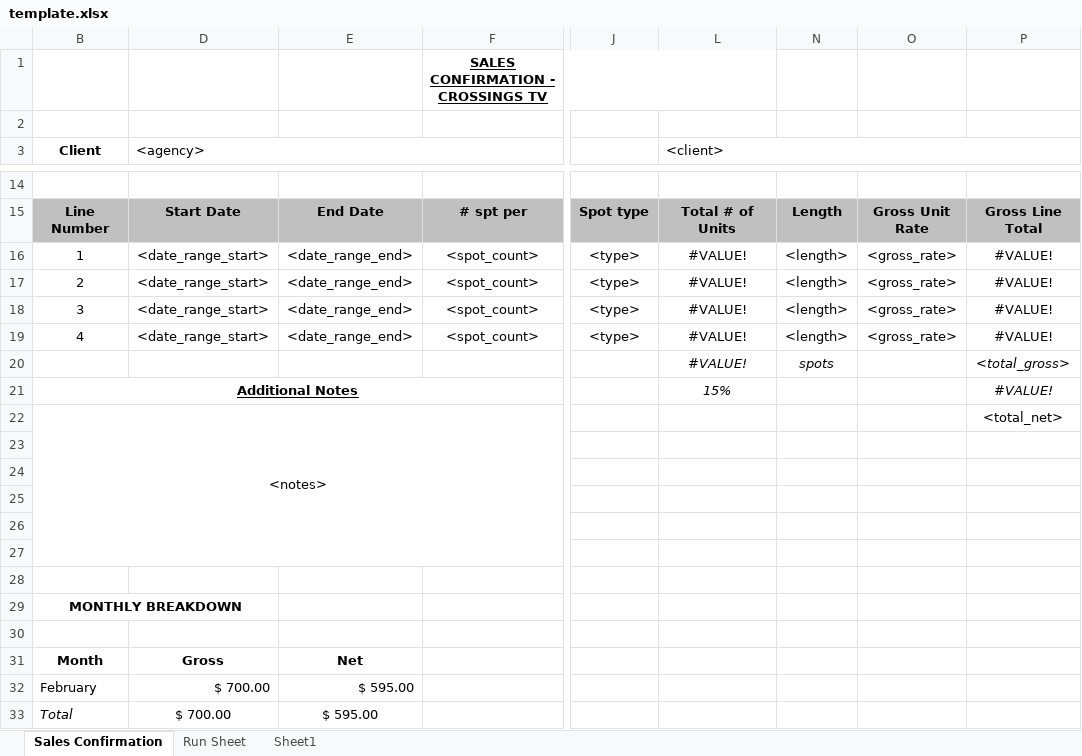
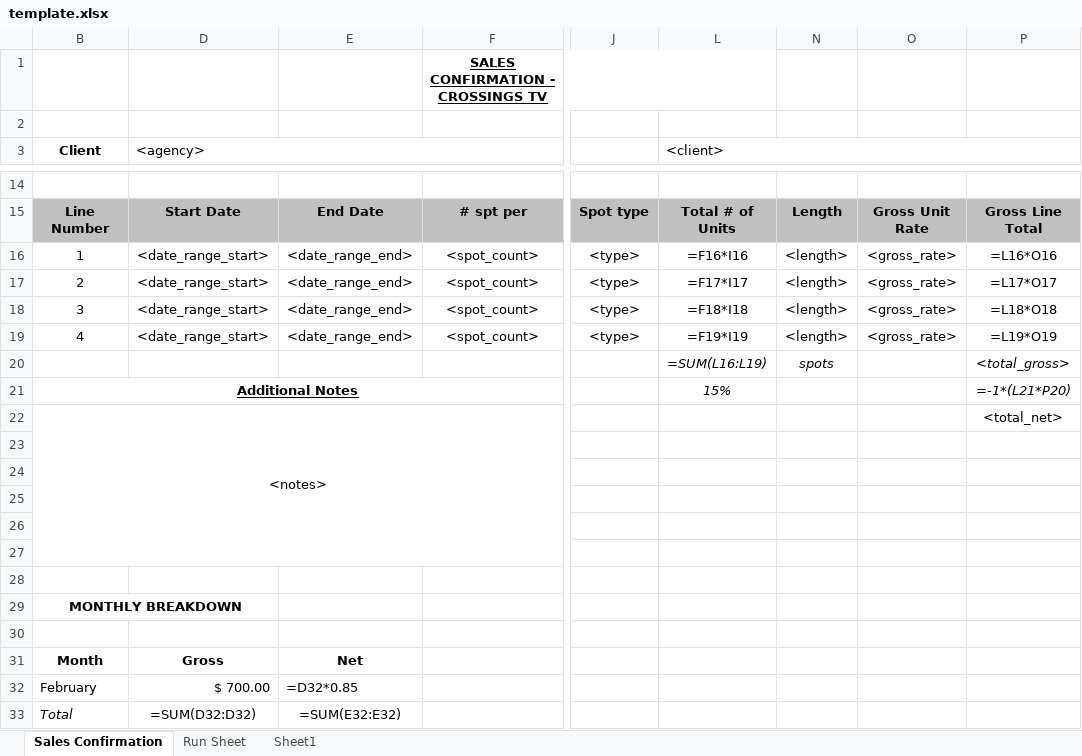
Before and after one commit to LHCrossings/ctv-orderentry, an Excel workbook: src/backwrite/template.xlsx, sheet Sales Confirmation, drawn as a sheet; only a part is shown, gaps mark what is left out; values as stored, in another font and other column widths than the file's, no borders; formulas without a stored value are shown as written; the diff names each change by its address in the sheet, - before the commit and + after, or states it on an @@ line.

```diff
--- a/src/backwrite/template.xlsx (sheet Sales Confirmation)
+++ b/src/backwrite/template.xlsx (sheet Sales Confirmation)
-L16 (<client>): #VALUE!
+L16 (<client>): =F16*I16
-P16: #VALUE!
+P16: =L16*O16
-L17 (<client>): #VALUE!
+L17 (<client>): =F17*I17
-P17: #VALUE!
+P17: =L17*O17
-L18 (<client>): #VALUE!
+L18 (<client>): =F18*I18
-P18: #VALUE!
+P18: =L18*O18
-L19 (<client>): #VALUE!
+L19 (<client>): =F19*I19
-P19: #VALUE!
+P19: =L19*O19
-L20 (<client>): #VALUE!
+L20 (<client>): =SUM(L16:L19)
-P21: #VALUE!
+P21: =-1*(L21*P20)
-E32: $ 595.00
+E32: =D32*0.85
-D33 (<agency>): $ 700.00
+D33 (<agency>): =SUM(D32:D32)
-E33: $ 595.00
+E33: =SUM(E32:E32)
```
Also changed, not shown: sheet Run Sheet.
